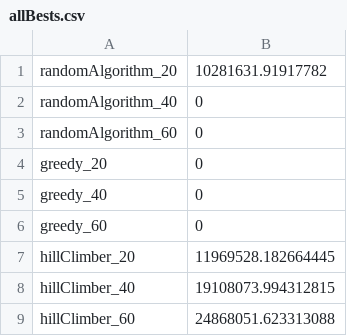
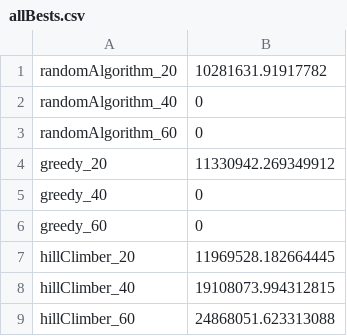
Before and after one commit to roosgreven/Heuristieken, a CSV file: code/results/allBests.csv, drawn as a sheet.

```diff
--- a/code/results/allBests.csv
+++ b/code/results/allBests.csv
@@ -3,3 +3,3 @@ randomAlgorithm_40,0
 randomAlgorithm_60,0
-greedy_20,0
+greedy_20,11330942.269349912
 greedy_40,0
```
Also changed, not shown: 29 other files.
